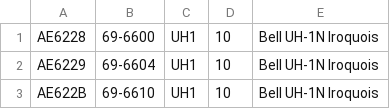
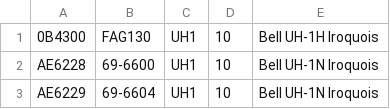
Before and after one commit to cg341/adsbx-type-longnames, a CSV file: individual-types/UH1.csv, drawn as a sheet; only a part is shown; the shorter side is filled out with more unchanged rows.

```diff
--- a/individual-types/UH1.csv
+++ b/individual-types/UH1.csv
@@ -1 +1,2 @@
+0B4300,FAG130,UH1,10,Bell UH-1H Iroquois
 AE6228,69-6600,UH1,10,Bell UH-1N Iroquois
```
Also changed, not shown: individual-types/C30J.csv, individual-types/H64.csv, 1 other file.
